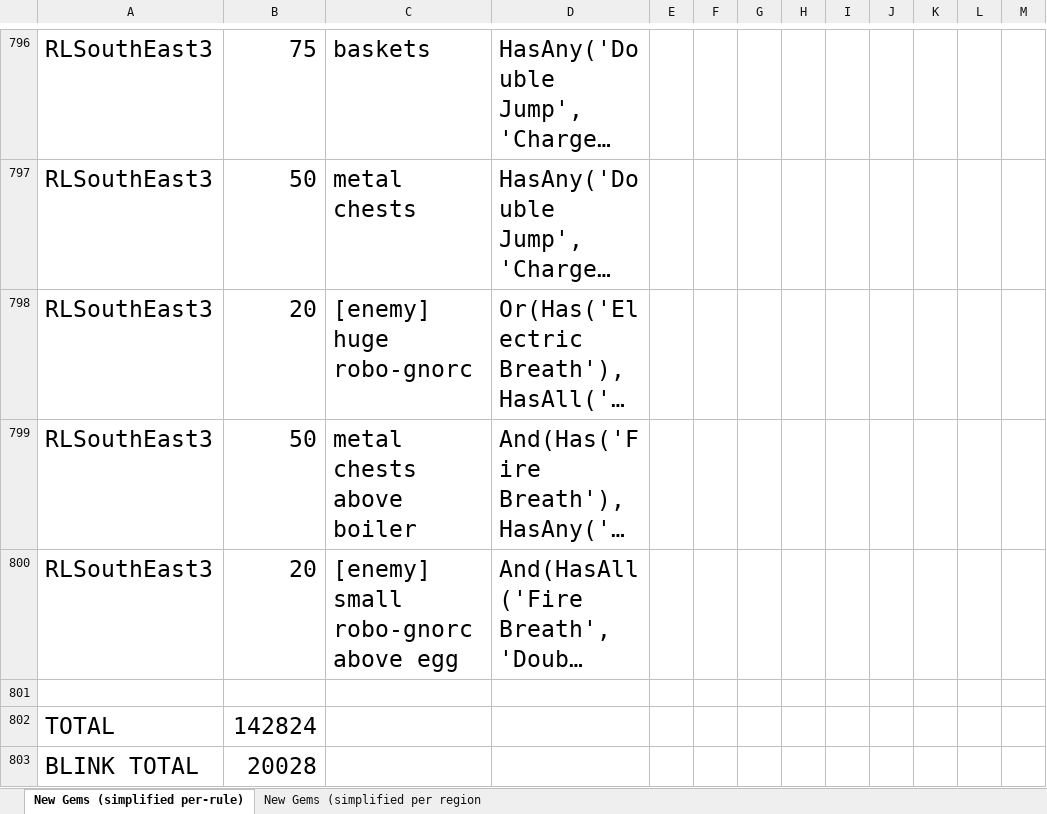
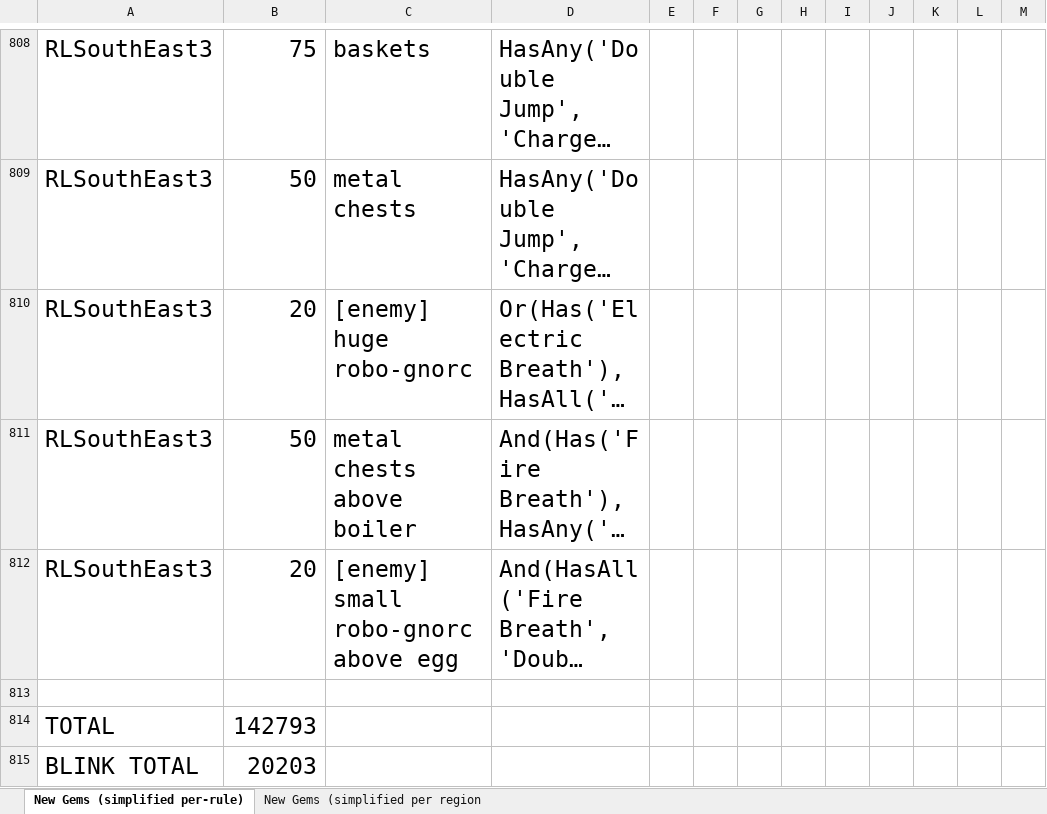
Before and after one commit to XuaTheGrate/Archipelago, an Excel workbook: worlds/spyro_aht/setup/Gem Research.xlsx, sheet New Gems (simplified per-rule), drawn as a sheet; only a part is shown, gaps mark what is left out; long unchanged cells end in …; values as stored, in another font and other column widths than the file's, no borders; addresses are those after the commit; the diff covers the shown part only; the diff names each change by its address in the sheet, - before the commit and + after, or states it on an @@ line.

```diff
--- a/worlds/spyro_aht/setup/Gem Research.xlsx (sheet New Gems (simplified per-rule))
+++ b/worlds/spyro_aht/setup/Gem Research.xlsx (sheet New Gems (simplified per-rule))
-B814: 142824
+B814: 142793
-B815: 20028
+B815: 20203
```
Also changed, not shown: 13 added rows, 1 removed row and 37 edited cells elsewhere in this sheet, sheet New Gems (simplified per region, 14 other files.
